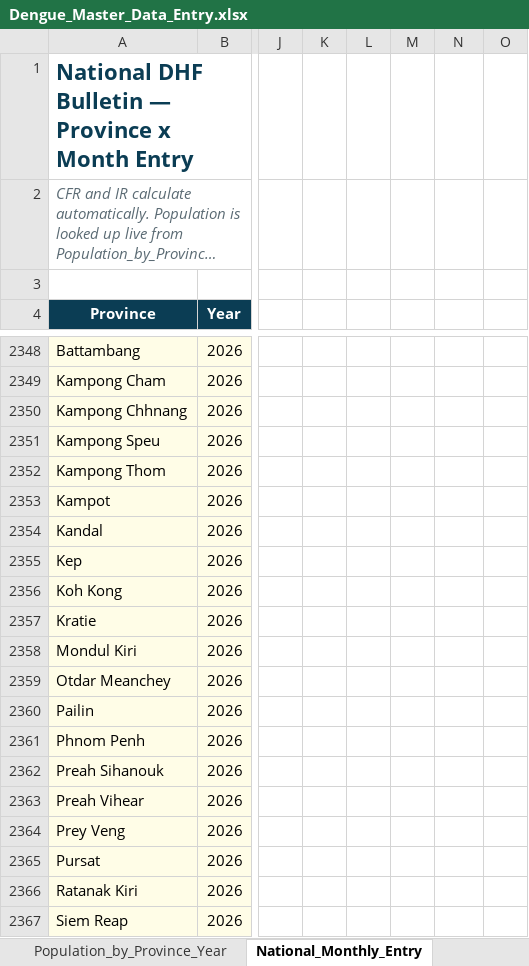
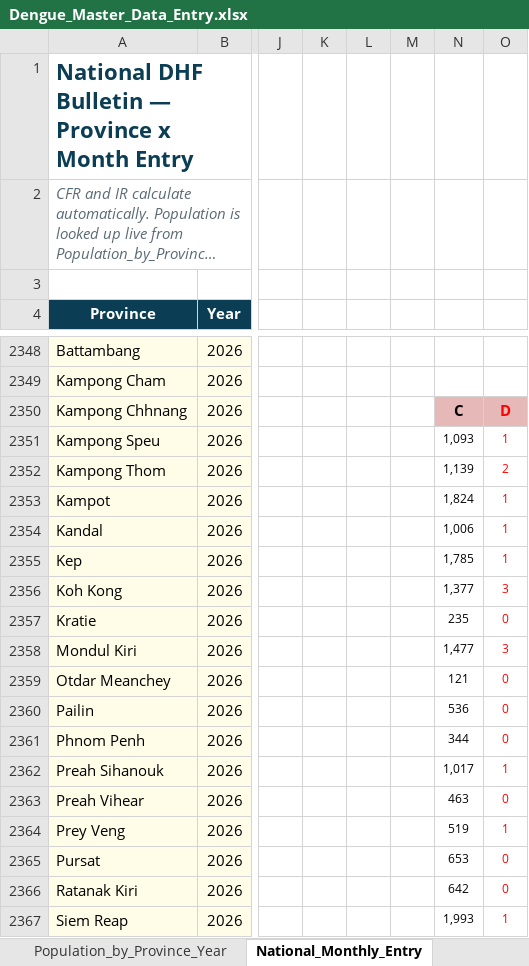
Before and after one commit to kvichka/world-dengue, an Excel workbook: Dengue_Master_Data_Entry.xlsx, sheet National_Monthly_Entry, drawn as a sheet; only a part is shown, gaps mark what is left out; long unchanged cells end in …; values as stored, in another font and other column widths than the file's, no borders; the diff covers the shown part only; the diff names each change by its address in the sheet, - before the commit and + after, or states it on an @@ line.

```diff
--- a/Dengue_Master_Data_Entry.xlsx (sheet National_Monthly_Entry)
+++ b/Dengue_Master_Data_Entry.xlsx (sheet National_Monthly_Entry)
-N2350: (empty)
+N2350: C
-N2350:O2350 fill: none
+N2350:O2350 fill: #E6B9B8
-O2350: (empty)
+O2350: D
-N2351: (empty)
+N2351: 1,093
-O2351: (empty)
+O2351: 1
-N2352: (empty)
+N2352: 1,139
-O2352: (empty)
+O2352: 2
-N2353: (empty)
+N2353: 1,824
-O2353:O2355: (empty)
+O2353:O2355: 1
-N2354: (empty)
+N2354: 1,006
-N2355: (empty)
+N2355: 1,785
-N2356: (empty)
+N2356: 1,377
-O2356: (empty)
+O2356: 3
-N2357: (empty)
+N2357: 235
-O2357: (empty)
+O2357: 0
-N2358: (empty)
+N2358: 1,477
-O2358: (empty)
+O2358: 3
-N2359: (empty)
+N2359: 121
-O2359:O2361: (empty)
+O2359:O2361: 0
-N2360: (empty)
+N2360: 536
-N2361: (empty)
+N2361: 344
-N2362: (empty)
+N2362: 1,017
-O2362: (empty)
+O2362: 1
-N2363: (empty)
+N2363: 463
-O2363: (empty)
+O2363: 0
-N2364: (empty)
+N2364: 519
-O2364: (empty)
+O2364: 1
-N2365: (empty)
+N2365: 653
-O2365:O2366: (empty)
+O2365:O2366: 0
-N2366: (empty)
+N2366: 642
-N2367: (empty)
+N2367: 1,993
-O2367: (empty)
+O2367: 1
```
Also changed, not shown: 5 added rows and 8 edited cells elsewhere in this sheet, 7 other files.
